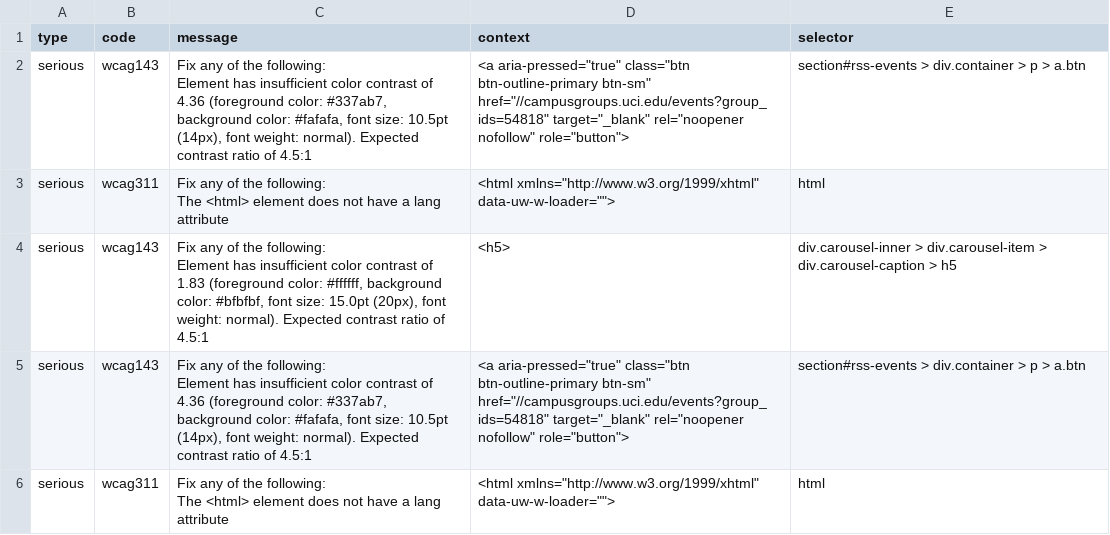
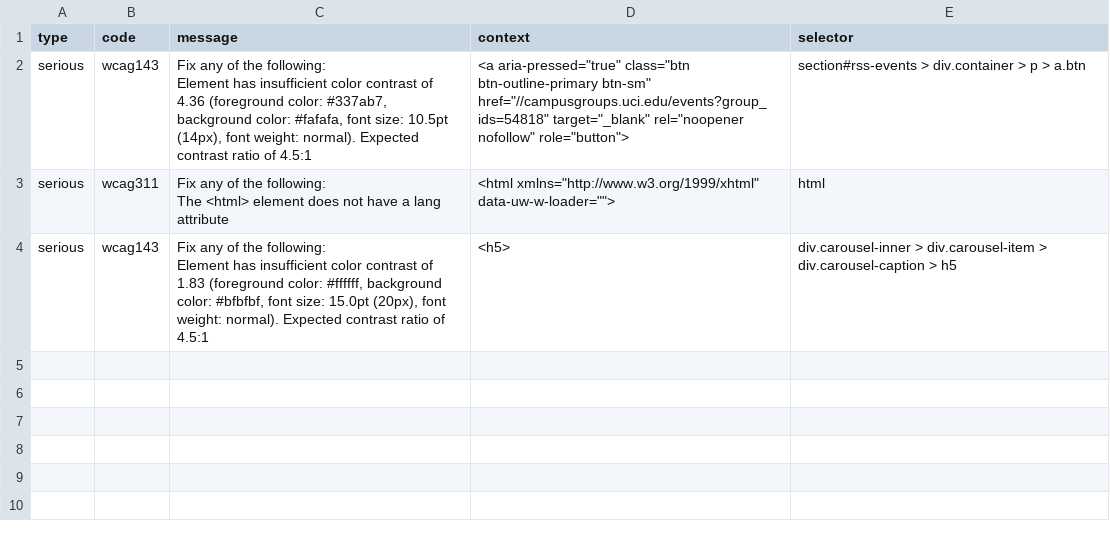
Before and after one commit to swe295-web-accessibility/web-accessiblity-issues, a CSV file: googlelighthouse/csv/https-www-ics-uci-edu--union.csv, drawn as a sheet; ↵ is a line break in a cell; the diff names each change by its address in the sheet, - before the commit and + after, or states it on an @@ line.

```diff
--- a/googlelighthouse/csv/https-www-ics-uci-edu--union.csv
+++ b/googlelighthouse/csv/https-www-ics-uci-edu--union.csv
-row 5: serious | wcag143 | Fix any of the following: ↵ Element has insufficient color contrast of 4.36 (foreground color: #337ab7, background color: #fafafa, font size: 10.5pt (14px), font weight: normal). Expected contrast ratio of 4.5:1 | <a aria-pressed="true" class="btn btn-outline-primary btn-sm" href="//campusgroups.uci.edu/events?group_ids=54818" target="_blank" rel="noopener nofollow" role="button"> | section#rss-events > div.container > p > a.btn
-row 6: serious | wcag311 | Fix any of the following: ↵ The <html> element does not have a lang attribute | <html xmlns="http://www.w3.org/1999/xhtml" data-uw-w-loader=""> | html
```
Also changed, not shown: googlelighthouse/csv/https-costco-com-union.csv, googlelighthouse/csv/https-samsung-com--union.csv, 13 other files.
